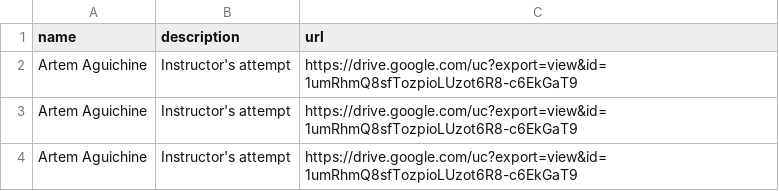
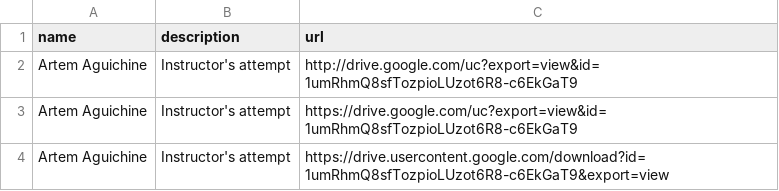
Before and after one commit to an0wen/astr19-spring25-final-gallery, a CSV file: metadata.csv, drawn as a sheet.

Commit message:
Update metadata.csv

```diff
--- a/metadata.csv
+++ b/metadata.csv
@@ -1,4 +1,4 @@
 name,description,url
+Artem Aguichine,Instructor's attempt,http://drive.google.com/uc?export=view&id=1umRhmQ8sfTozpioLUzot6R8-c6EkGaT9
 Artem Aguichine,Instructor's attempt,https://drive.google.com/uc?export=view&id=1umRhmQ8sfTozpioLUzot6R8-c6EkGaT9
-Artem Aguichine,Instructor's attempt,https://drive.google.com/uc?export=view&id=1umRhmQ8sfTozpioLUzot6R8-c6EkGaT9
-Artem Aguichine,Instructor's attempt,https://drive.google.com/uc?export=view&id=1umRhmQ8sfTozpioLUzot6R8-c6EkGaT9
+Artem Aguichine,Instructor's attempt,https://drive.usercontent.google.com/download?id=1umRhmQ8sfTozpioLUzot6R8-c6EkGaT9&export=view
```
